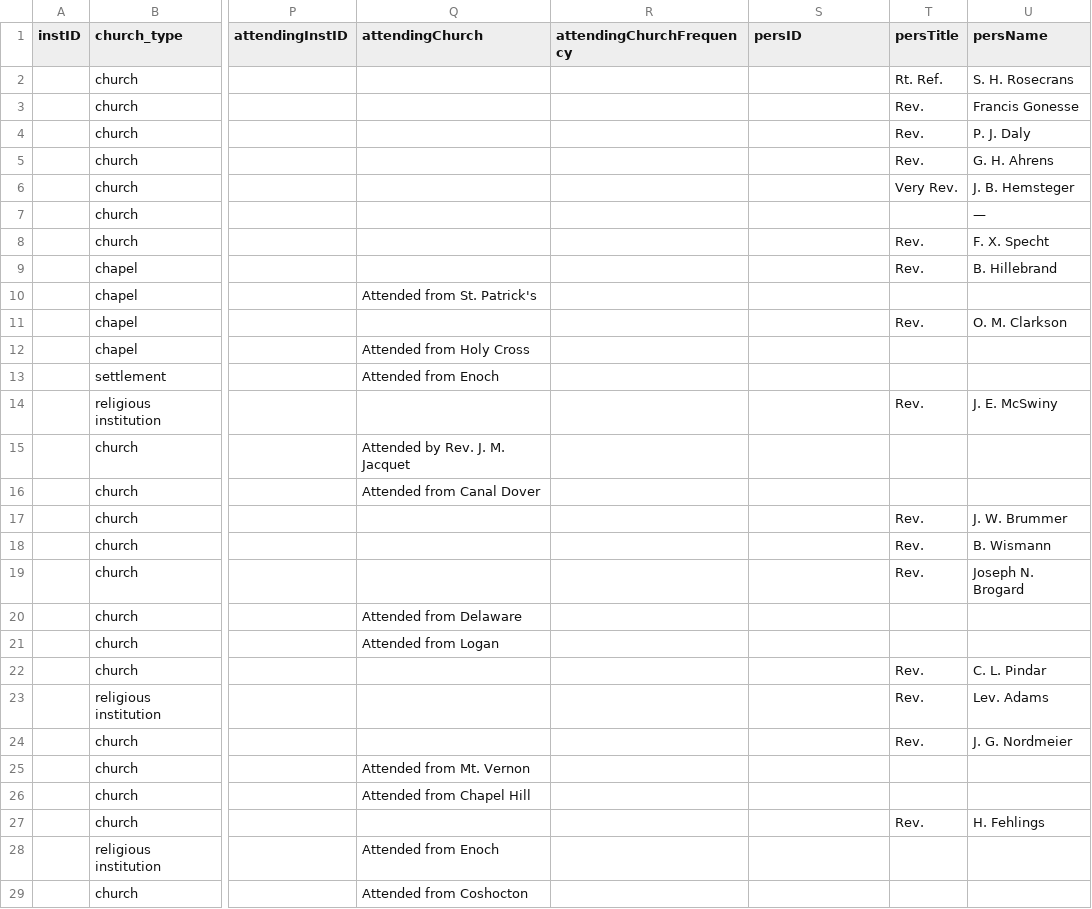
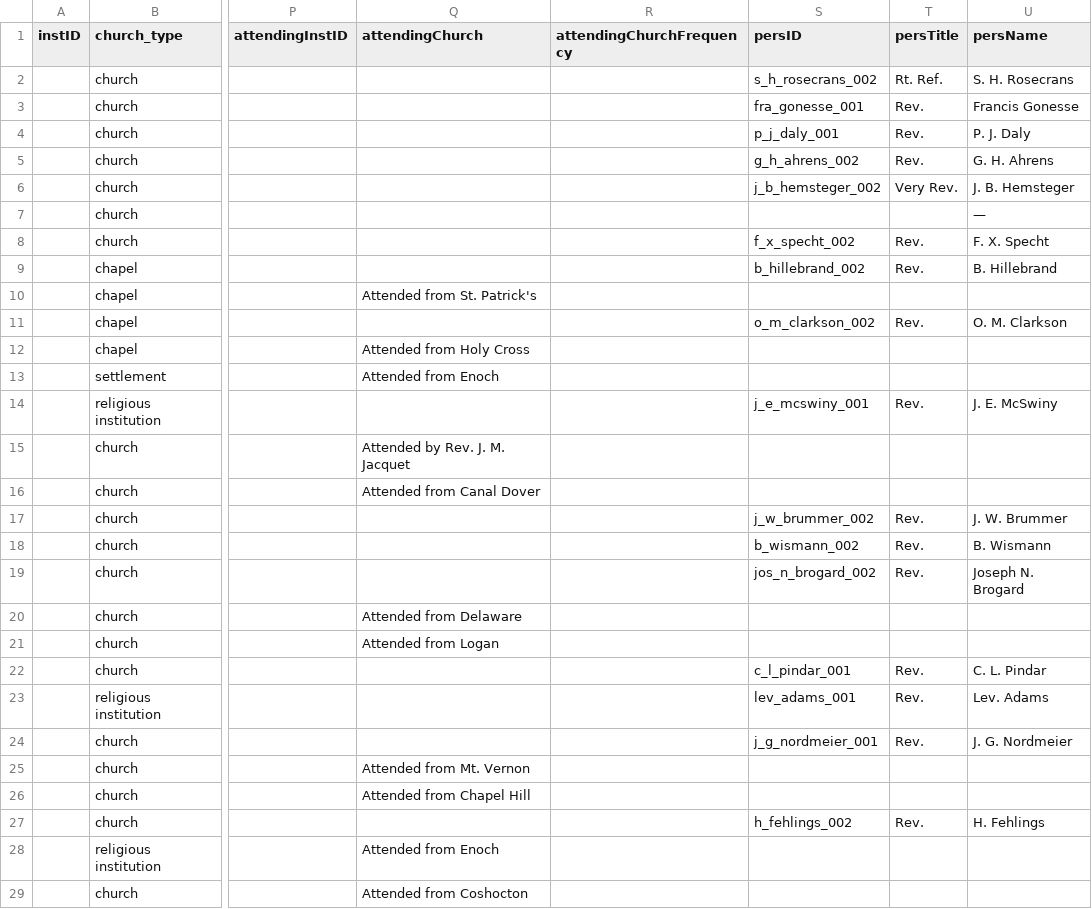
Before and after one commit to YuchenX063/Almanacs-Preprocess, a CSV file: processed/Columbus1869.csv, drawn as a sheet; only a part is shown, gaps mark what is left out; the diff covers the shown part only; the diff names each change by its address in the sheet, - before the commit and + after, or states it on an @@ line.

```diff
--- a/processed/Columbus1869.csv
+++ b/processed/Columbus1869.csv
-S2 (persID): (empty)
+S2 (persID): s_h_rosecrans_002
-S3 (persID): (empty)
+S3 (persID): fra_gonesse_001
-S4 (persID): (empty)
+S4 (persID): p_j_daly_001
-S5 (persID): (empty)
+S5 (persID): g_h_ahrens_002
-S6 (persID): (empty)
+S6 (persID): j_b_hemsteger_002
-S8 (persID): (empty)
+S8 (persID): f_x_specht_002
-S9 (persID): (empty)
+S9 (persID): b_hillebrand_002
-S11 (persID): (empty)
+S11 (persID): o_m_clarkson_002
-S14 (persID): (empty)
+S14 (persID): j_e_mcswiny_001
-S17 (persID): (empty)
+S17 (persID): j_w_brummer_002
-S18 (persID): (empty)
+S18 (persID): b_wismann_002
-S19 (persID): (empty)
+S19 (persID): jos_n_brogard_002
-S22 (persID): (empty)
+S22 (persID): c_l_pindar_001
-S23 (persID): (empty)
+S23 (persID): lev_adams_001
-S24 (persID): (empty)
+S24 (persID): j_g_nordmeier_001
-S27 (persID): (empty)
+S27 (persID): h_fehlings_002
```
Also changed, not shown: 35 edited cells elsewhere in this file, processed/Albany1865.csv, processed/Boston1865.csv, 45 other files.
